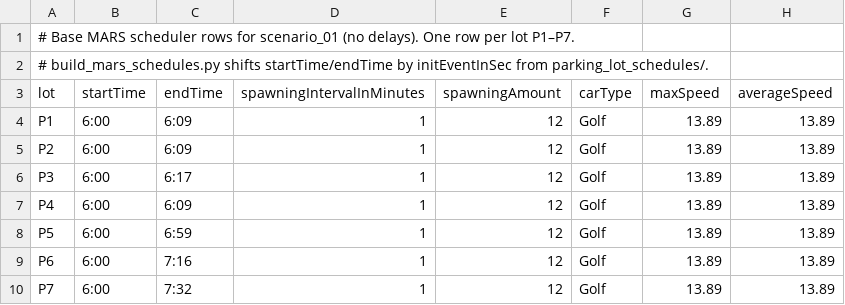
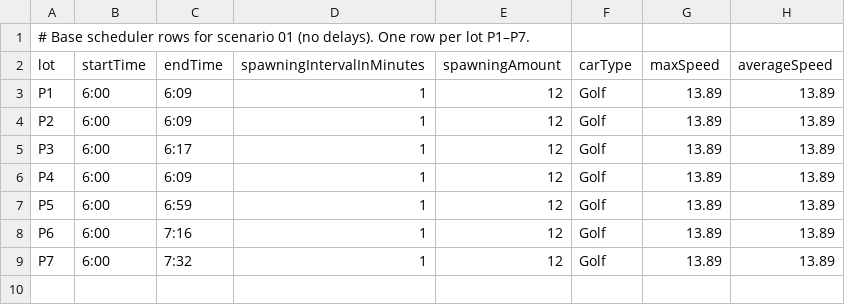
Before and after one commit to MARS-Group-HAW/model-soh, a CSV file: CarletonDrivingBox/resources/schedule_base.csv, drawn as a sheet; only a part is shown; rows hold the shown columns only; the diff names each change by its address in the sheet, - before the commit and + after, or states it on an @@ line.

```diff
--- a/CarletonDrivingBox/resources/schedule_base.csv
+++ b/CarletonDrivingBox/resources/schedule_base.csv
-A1 (lot): # Base MARS scheduler rows for scenario_01 (no delays).…
+A1 (lot): # Base scheduler rows for scenario 01 (no delays).…
-row 2: # build_mars_schedules.py shifts startTime/endTime by initEventInSec from parking_lot_schedules/.
```
Also changed, not shown: 13 other files.
